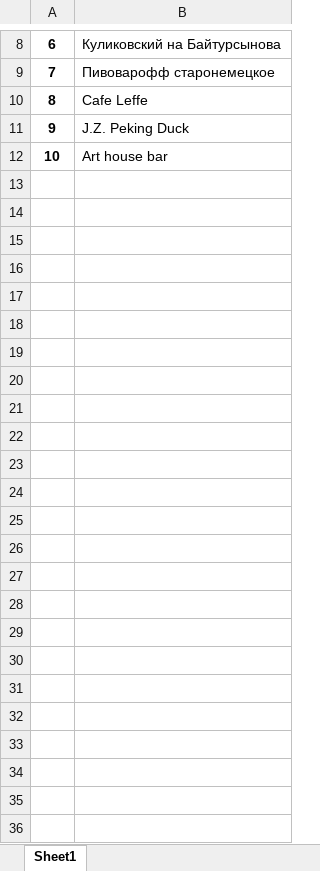
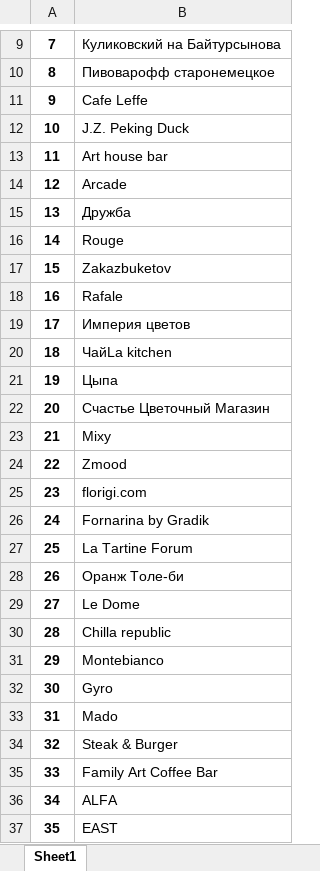
Before and after one commit to tuxubaev17/ParseDataToExcel, an Excel workbook: name.xlsx, sheet Sheet1, drawn as a sheet; only a part is shown, gaps mark what is left out; values as stored, in another font and other column widths than the file's, no borders; the diff covers the shown part only; the diff names each change by its address in the sheet, - before the commit and + after, or states it on an @@ line.

```diff
--- a/name.xlsx (sheet Sheet1)
+++ b/name.xlsx (sheet Sheet1)
@@ column A renumbered between rows 7 and 13 @@
+row 14: 12 | Arcade
+row 15: 13 | Дружба
+row 16: 14 | Rouge
+row 17: 15 | Zakazbuketov
+row 18: 16 | Rafale
+row 19: 17 | Империя цветов
+row 20: 18 | ЧайLa kitchen
+row 21: 19 | Цыпа
+row 22: 20 | Счастье Цветочный Магазин
+row 23: 21 | Mixy
+row 24: 22 | Zmood
+row 25: 23 | florigi.com
+row 26: 24 | Fornarina by Gradik
+row 27: 25 | La Tartine Forum
+row 28: 26 | Оранж Толе-би
+row 29: 27 | Le Dome
+row 30: 28 | Chilla republic
+row 31: 29 | Montebianco
+row 32: 30 | Gyro
+row 33: 31 | Mado
+row 34: 32 | Steak & Burger
+row 35: 33 | Family Art Coffee Bar
+row 36: 34 | ALFA
+row 37: 35 | EAST
```
Also changed, not shown: 1 added row elsewhere in this sheet, 1 other file.
